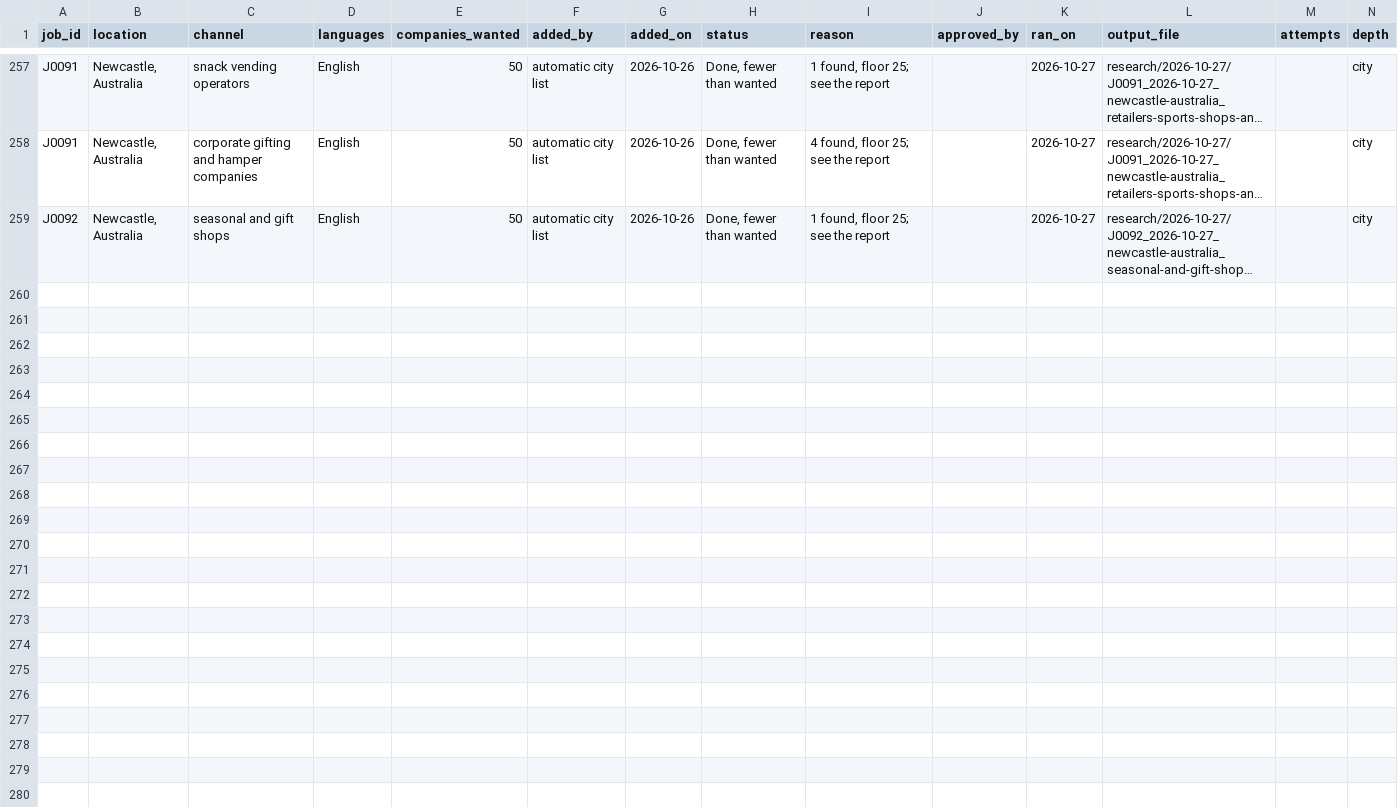
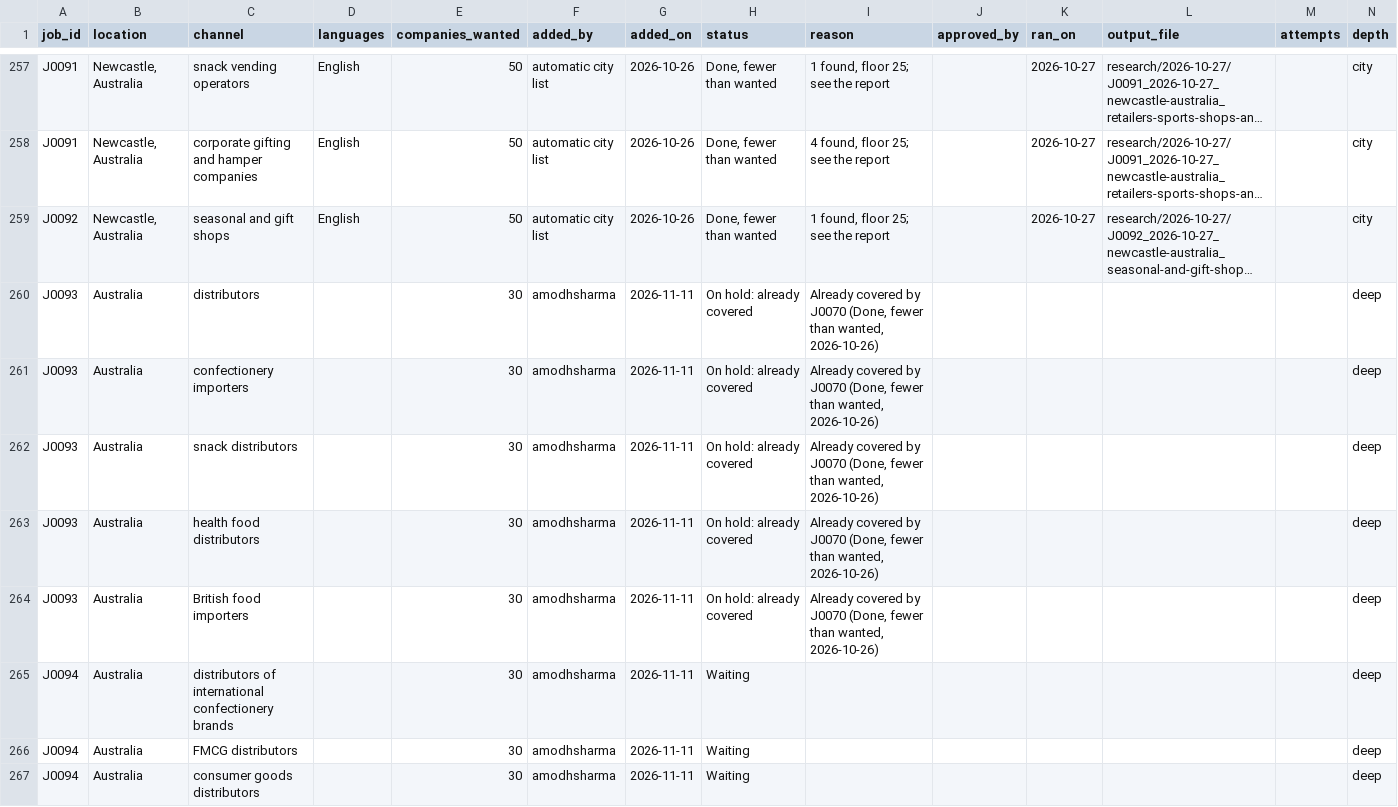
Before and after one commit to amodhsharma/diablo-outreach-v2, a CSV file: research/queue.csv, drawn as a sheet; only a part is shown, gaps mark what is left out; long unchanged cells end in …; rows hold the shown columns only; the diff covers the shown part only; the diff names each change by its address in the sheet, - before the commit and + after, or states it on an @@ line.

```diff
--- a/research/queue.csv
+++ b/research/queue.csv
+row 260: J0093 | Australia | distributors |  | 30 | amodhsharma | 2026-11-11 | On hold: already covered | Already covered by J0070 (Done, fewer than wanted, 2026-10-26) |  |  |  |  | deep
+row 261: J0093 | Australia | confectionery importers |  | 30 | amodhsharma | 2026-11-11 | On hold: already covered | Already covered by J0070 (Done, fewer than wanted, 2026-10-26) |  |  |  |  | deep
+row 262: J0093 | Australia | snack distributors |  | 30 | amodhsharma | 2026-11-11 | On hold: already covered | Already covered by J0070 (Done, fewer than wanted, 2026-10-26) |  |  |  |  | deep
+row 263: J0093 | Australia | health food distributors |  | 30 | amodhsharma | 2026-11-11 | On hold: already covered | Already covered by J0070 (Done, fewer than wanted, 2026-10-26) |  |  |  |  | deep
+row 264: J0093 | Australia | British food importers |  | 30 | amodhsharma | 2026-11-11 | On hold: already covered | Already covered by J0070 (Done, fewer than wanted, 2026-10-26) |  |  |  |  | deep
+row 265: J0094 | Australia | distributors of international confectionery brands |  | 30 | amodhsharma | 2026-11-11 | Waiting |  |  |  |  |  | deep
+row 266: J0094 | Australia | FMCG distributors |  | 30 | amodhsharma | 2026-11-11 | Waiting |  |  |  |  |  | deep
+row 267: J0094 | Australia | consumer goods distributors |  | 30 | amodhsharma | 2026-11-11 | Waiting |  |  |  |  |  | deep
```
Also changed, not shown: 7 added rows elsewhere in this file, 1 other file.
